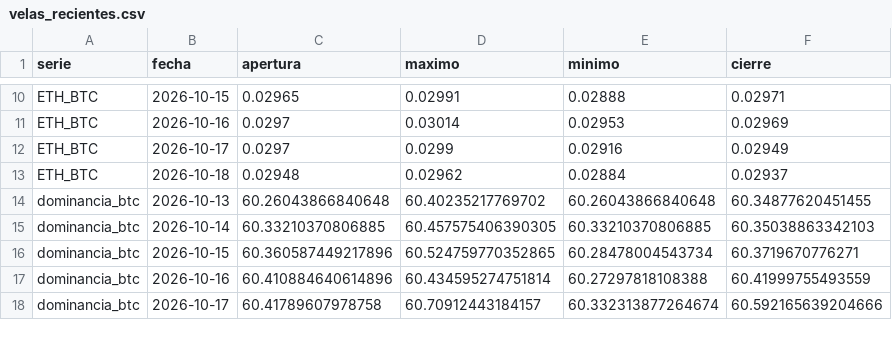
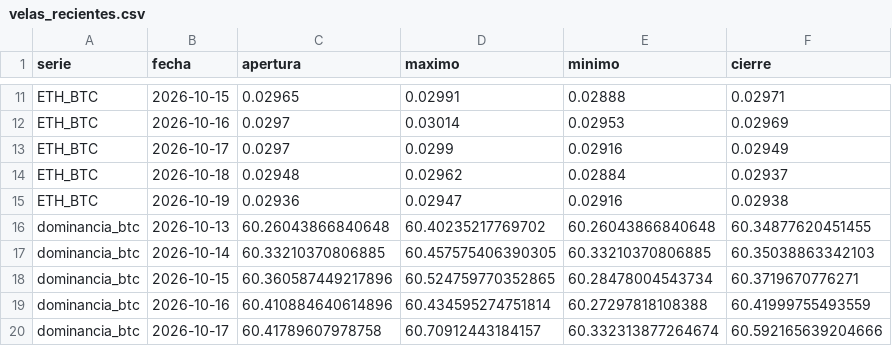
Before and after one commit to OSQUIR99/VELAS-BACKTEST, a CSV file: ESTUDIOS_DOMINANCIA/velas_recientes.csv, drawn as a sheet; only a part is shown, gaps mark what is left out; the diff covers the shown part only.

```diff
--- a/ESTUDIOS_DOMINANCIA/velas_recientes.csv
+++ b/ESTUDIOS_DOMINANCIA/velas_recientes.csv
@@ -13,2 +14,3 @@ ETH_BTC,2026-10-17,0.0297,0.0299,0.02916,0.02949
 ETH_BTC,2026-10-18,0.02948,0.02962,0.02884,0.02937
+ETH_BTC,2026-10-19,0.02936,0.02947,0.02916,0.02938
 dominancia_btc,2026-10-13,60.26043866840648,60.40235217769702,60.26043866840648,60.34877620451455
```
Also changed, not shown: 5 added rows and 4 edited cells elsewhere in this file.
